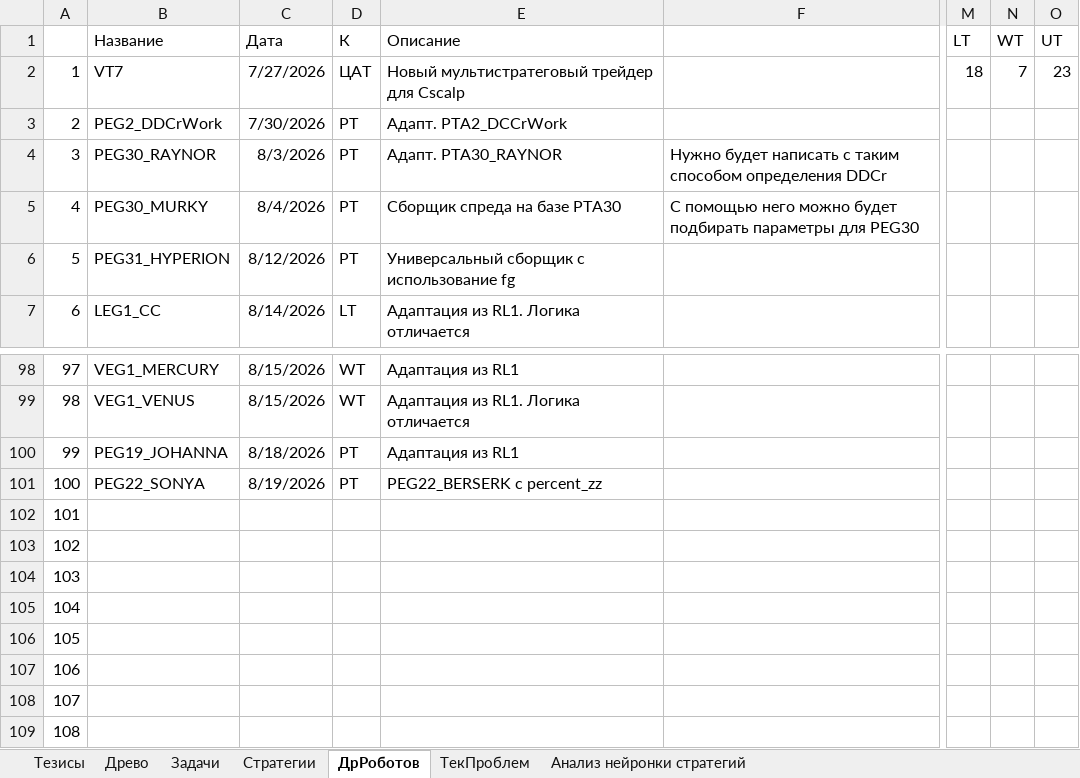
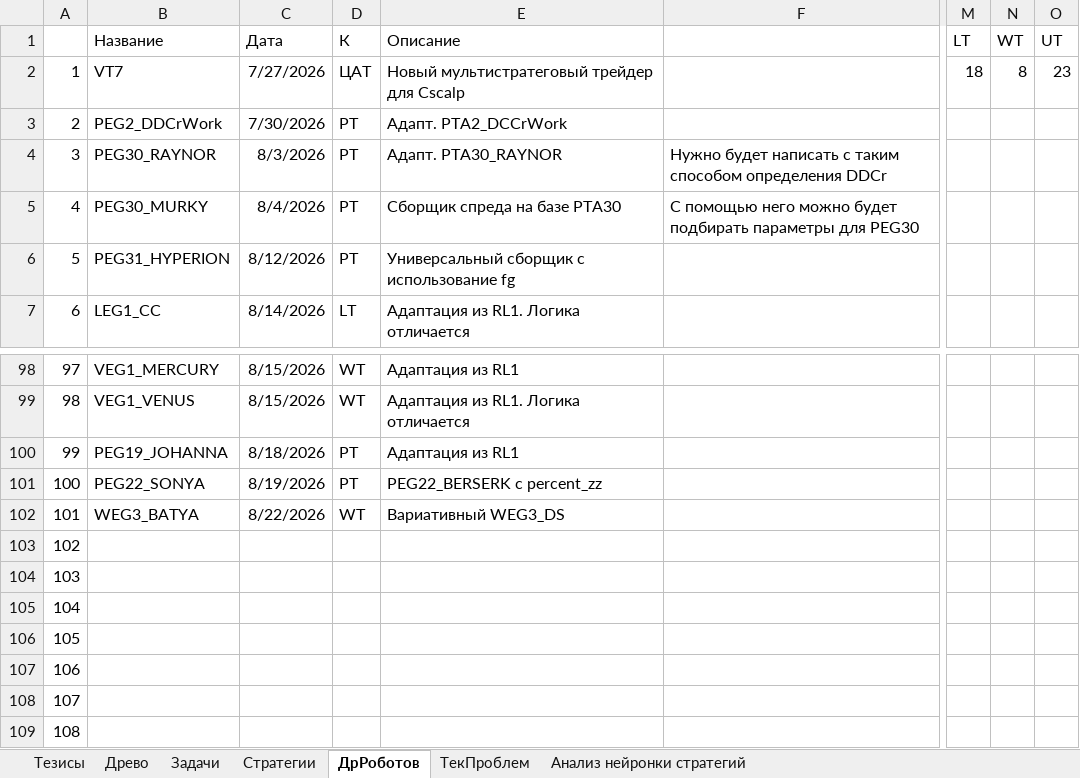
Before and after one commit to Anubis1Good/RichLaughter3, an Excel workbook: __docs/RoadMap.xlsx, sheet ДрРоботов, drawn as a sheet; only a part is shown, gaps mark what is left out; values as stored, in another font and other column widths than the file's, no borders; the diff names each change by its address in the sheet, - before the commit and + after, or states it on an @@ line.

```diff
--- a/__docs/RoadMap.xlsx (sheet ДрРоботов)
+++ b/__docs/RoadMap.xlsx (sheet ДрРоботов)
-N2 (WT): 7
+N2 (WT): 8
-B102 (Название): (empty)
+B102 (Название): WEG3_BATYA
-C102 (Дата): (empty)
+C102 (Дата): 8/22/2026
-D102 (К): (empty)
+D102 (К): WT
-E102 (Описание): (empty)
+E102 (Описание): Вариативный WEG3_DS
```
Also changed, not shown: 17 other files.
